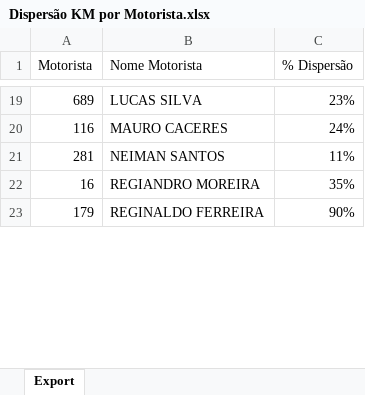
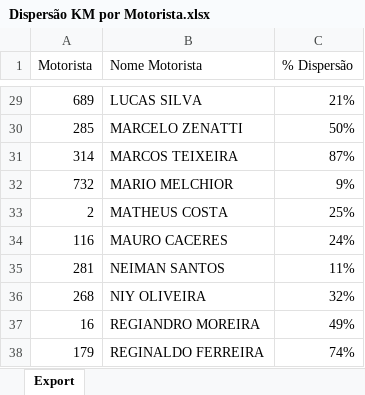
Before and after one commit to viniciuspalermo90-commits/Dashboard, an Excel workbook: Dispersão KM por Motorista.xlsx, sheet Export, drawn as a sheet; only a part is shown, gaps mark what is left out; values as stored, in another font and other column widths than the file's, no borders; addresses are those after the commit; the diff covers the shown part only; the diff names each change by its address in the sheet, - before the commit and + after, or states it on an @@ line.

Commit message:
Atualização automática: Dispersão KM por Motorista.xlsx

```diff
--- a/Dispersão KM por Motorista.xlsx (sheet Export)
+++ b/Dispersão KM por Motorista.xlsx (sheet Export)
-C29 (% Dispersão): 23%
+C29 (% Dispersão): 21%
+row 30: 285 | MARCELO ZENATTI | 50%
+row 31: 314 | MARCOS TEIXEIRA | 87%
+row 32: 732 | MARIO MELCHIOR | 9%
+row 33: 2 | MATHEUS COSTA | 25%
+row 36: 268 | NIY OLIVEIRA | 32%
-C37 (% Dispersão): 35%
+C37 (% Dispersão): 49%
-C38 (% Dispersão): 90%
+C38 (% Dispersão): 74%
```
Also changed, not shown: 11 added rows and 15 edited cells elsewhere in this sheet.
